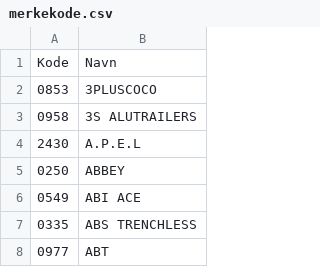
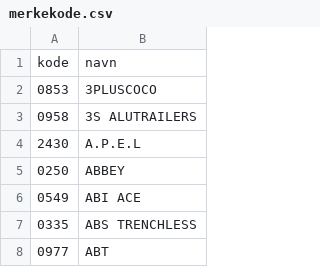
Before and after one commit to livarb/vehicledata, a CSV file: hjelpedatasett/merkekode.csv, drawn as a sheet; only a part is shown; removed rows and columns are numbered as before the commit, all else as after; the diff names each change by its address in the sheet, - before the commit and + after, or states it on an @@ line.

Commit message:
Korrigerte format for hjelpedatasett.

```diff
--- a/hjelpedatasett/merkekode.csv
+++ b/hjelpedatasett/merkekode.csv
-row 1: Kode | Navn
+row 1: kode | navn
```
Also changed, not shown: hjelpedatasett/drivstoffkoder.csv, hjelpedatasett/fargekoder.csv.
